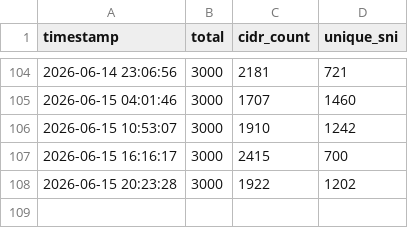
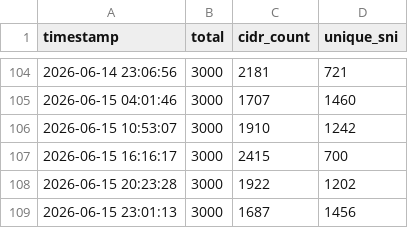
Before and after one commit to YaltaVPN/YaltaVPNConfigs, a CSV file: log.csv, drawn as a sheet; only a part is shown, gaps mark what is left out.

```diff
--- a/log.csv
+++ b/log.csv
@@ -108 +108,2 @@ timestamp,total,cidr_count,unique_sni
 2026-06-15 20:23:28,3000,1922,1202
+2026-06-15 23:01:13,3000,1687,1456
```
Also changed, not shown: 1 other file.
